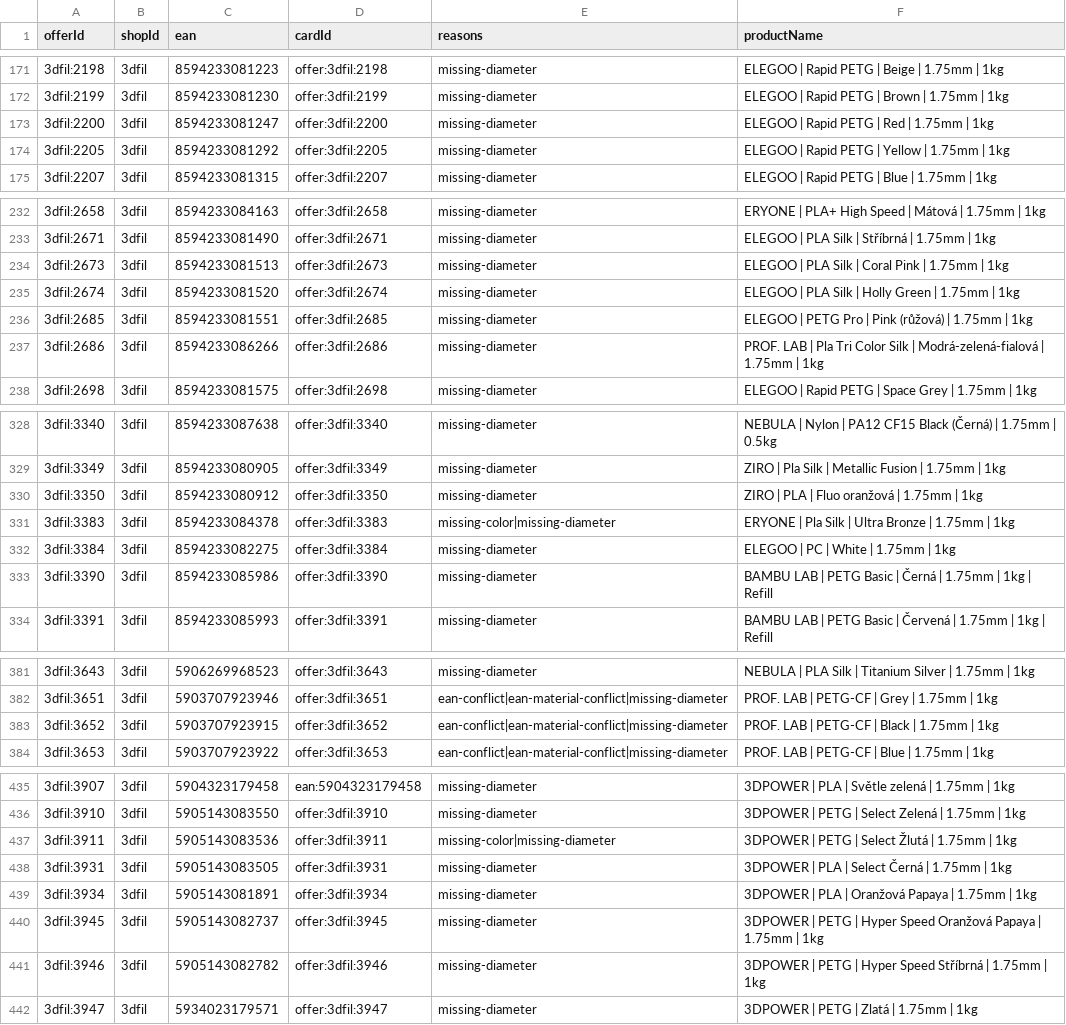
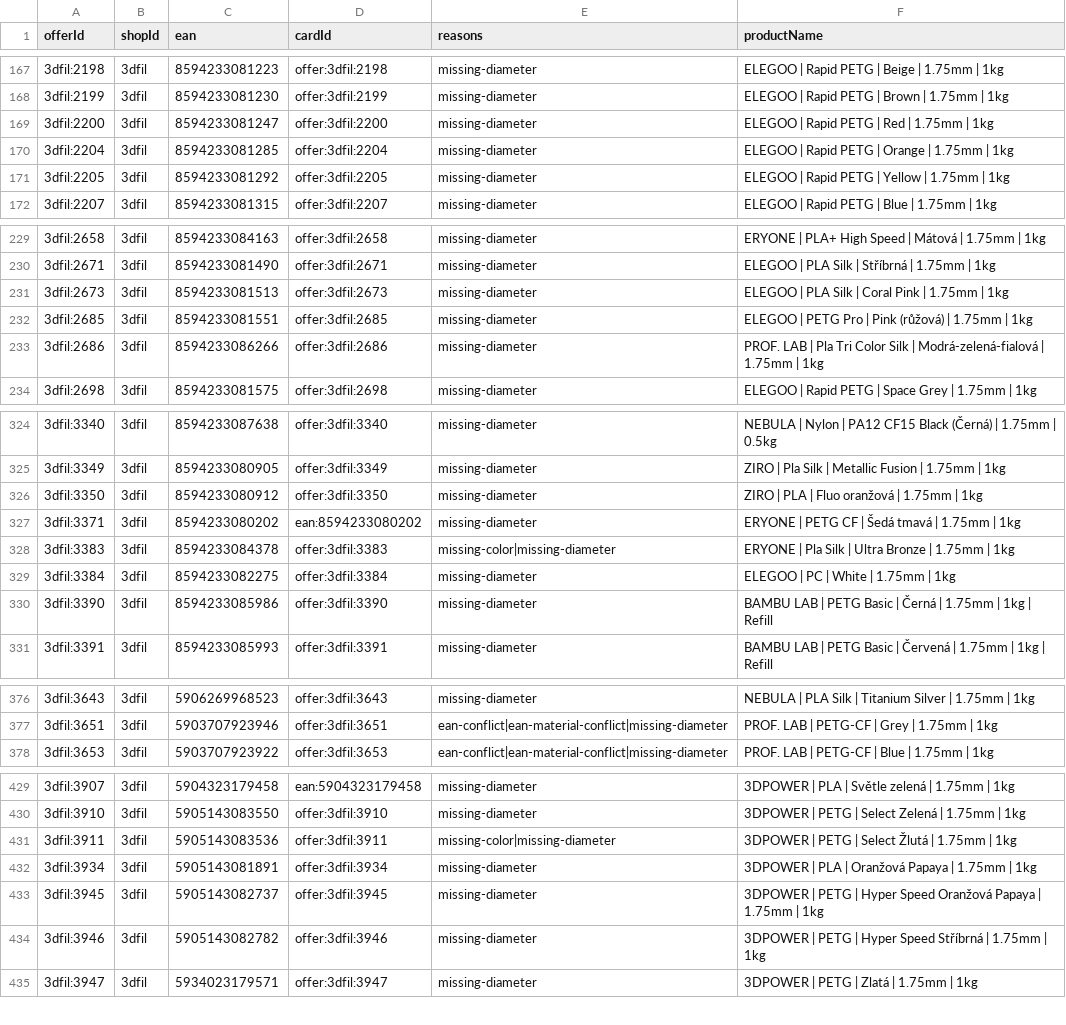
Before and after one commit to prochazkao-cmyk/prvnivrstva.cz, a CSV file: src/data/filament-normalization/review.csv, drawn as a sheet; only a part is shown, gaps mark what is left out; the diff covers the shown part only.

```diff
--- a/src/data/filament-normalization/review.csv
+++ b/src/data/filament-normalization/review.csv
@@ -173,2 +169,3 @@ offerId,shopId,ean,cardId,reasons,productName
 3dfil:2200,3dfil,8594233081247,offer:3dfil:2200,missing-diameter,ELEGOO | Rapid PETG | Red | 1.75mm | 1kg
+3dfil:2204,3dfil,8594233081285,offer:3dfil:2204,missing-diameter,ELEGOO | Rapid PETG | Orange | 1.75mm | 1kg
 3dfil:2205,3dfil,8594233081292,offer:3dfil:2205,missing-diameter,ELEGOO | Rapid PETG | Yellow | 1.75mm | 1kg
@@ -234,3 +231,2 @@ offerId,shopId,ean,cardId,reasons,productName
 3dfil:2673,3dfil,8594233081513,offer:3dfil:2673,missing-diameter,ELEGOO | PLA Silk | Coral Pink | 1.75mm | 1kg
-3dfil:2674,3dfil,8594233081520,offer:3dfil:2674,missing-diameter,ELEGOO | PLA Silk | Holly Green | 1.75mm | 1kg
 3dfil:2685,3dfil,8594233081551,offer:3dfil:2685,missing-diameter,ELEGOO | PETG Pro | Pink (růžová) | 1.75mm | 1kg
@@ -330,2 +326,3 @@ offerId,shopId,ean,cardId,reasons,productName
 3dfil:3350,3dfil,8594233080912,offer:3dfil:3350,missing-diameter,ZIRO | PLA | Fluo oranžová | 1.75mm | 1kg
+3dfil:3371,3dfil,8594233080202,ean:8594233080202,missing-diameter,ERYONE | PETG CF | Šedá tmavá | 1.75mm | 1kg
 3dfil:3383,3dfil,8594233084378,offer:3dfil:3383,missing-color|missing-diameter,ERYONE | Pla Silk | Ultra Bronze | 1.75mm | 1kg
@@ -382,3 +377,2 @@ offerId,shopId,ean,cardId,reasons,productName
 3dfil:3651,3dfil,5903707923946,offer:3dfil:3651,ean-conflict|ean-material-conflict|missing-diameter,PROF. LAB | PETG-CF | Grey | 1.75mm | 1kg
-3dfil:3652,3dfil,5903707923915,offer:3dfil:3652,ean-conflict|ean-material-conflict|missing-diameter,PROF. LAB | PETG-CF | Black | 1.75mm | 1kg
 3dfil:3653,3dfil,5903707923922,offer:3dfil:3653,ean-conflict|ean-material-conflict|missing-diameter,PROF. LAB | PETG-CF | Blue | 1.75mm | 1kg
@@ -437,3 +431,2 @@ offerId,shopId,ean,cardId,reasons,productName
 3dfil:3911,3dfil,5905143083536,offer:3dfil:3911,missing-color|missing-diameter,3DPOWER | PETG | Select Žlutá | 1.75mm | 1kg
-3dfil:3931,3dfil,5905143083505,offer:3dfil:3931,missing-diameter,3DPOWER | PLA | Select Černá | 1.75mm | 1kg
 3dfil:3934,3dfil,5905143081891,offer:3dfil:3934,missing-diameter,3DPOWER | PLA | Oranžová Papaya | 1.75mm | 1kg
```
Also changed, not shown: 2 added rows, 10 removed rows and 1 edited cell elsewhere in this file, 6 other files.
